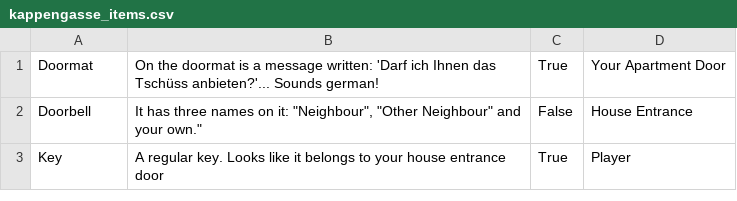
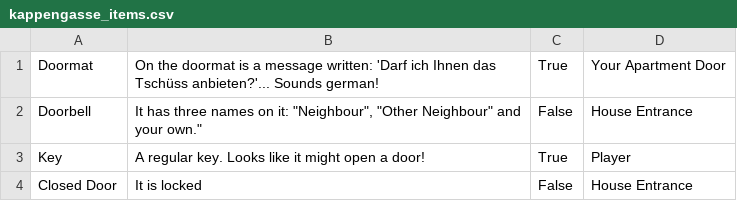
Before and after one commit to jannismain/text-adventure, a CSV file: kappengasse_items.csv, drawn as a sheet.

Commit message:
Added Closed Door

```diff
--- a/kappengasse_items.csv
+++ b/kappengasse_items.csv
@@ -2,2 +2,3 @@ Doormat;On the doormat is a message written: 'Darf ich Ihnen das Tschüss anbiet
 Doorbell;It has three names on it: "Neighbour", "Other Neighbour" and your own.";False;House Entrance
-Key;A regular key. Looks like it belongs to your house entrance door;True;Player
+Key;A regular key. Looks like it might open a door!;True;Player
+Closed Door;It is locked;False;House Entrance
```
